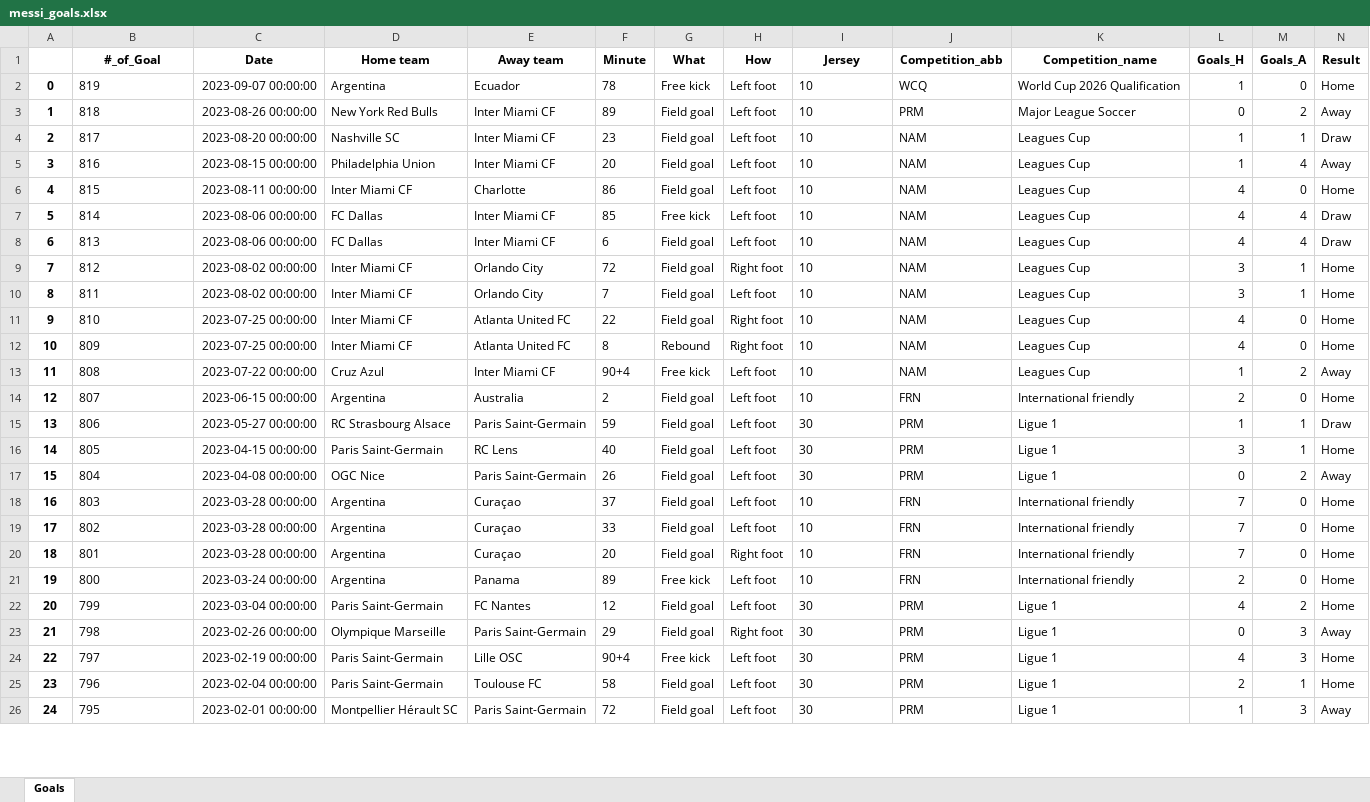
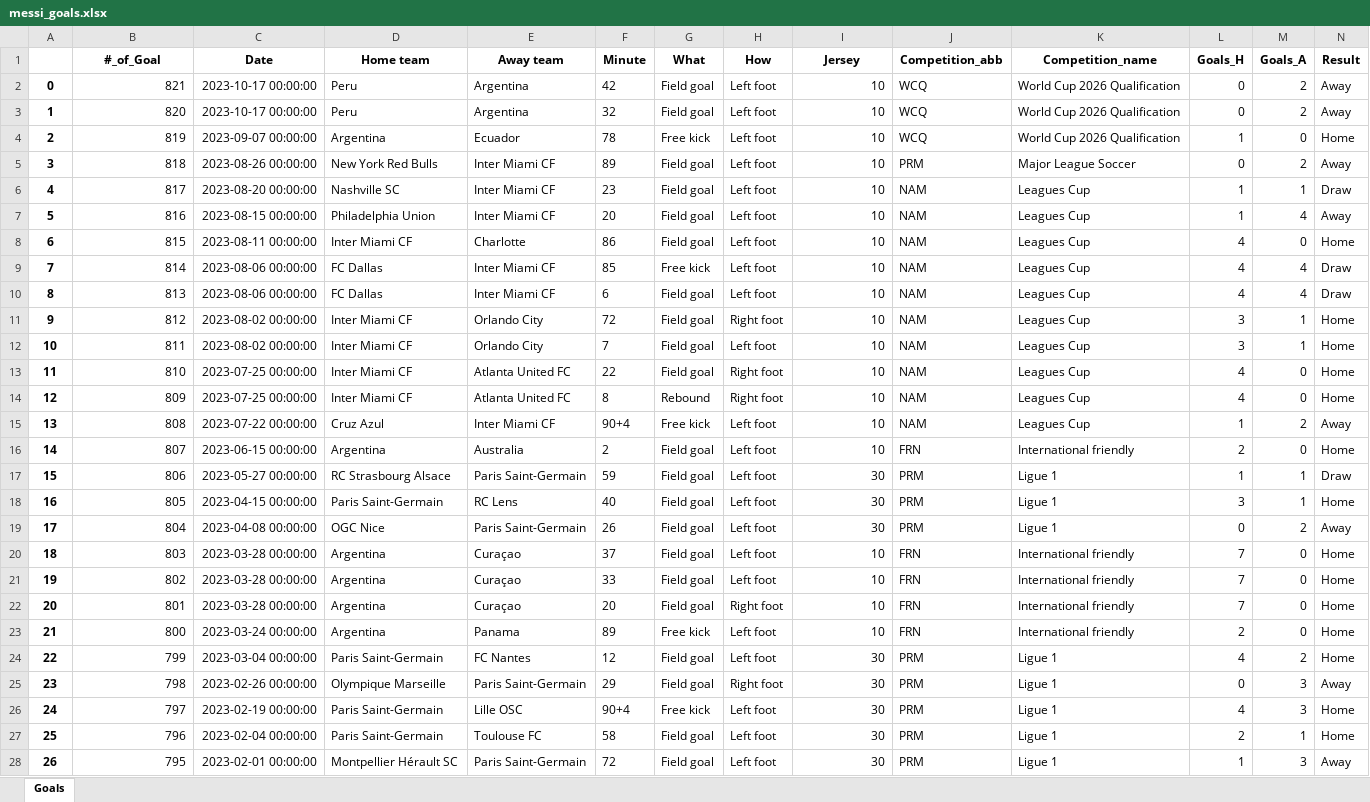
Before and after one commit to DarianYane/MessiProject, an Excel workbook: messi_goals.xlsx, sheet Goals, drawn as a sheet; only a part is shown; values as stored, in another font and other column widths than the file's, no borders; addresses are those after the commit; rows hold the shown columns only; the diff covers the shown part only; the diff names each change by its address in the sheet, - before the commit and + after, or states it on an @@ line.

Commit message:
requirements.txt, Jersey and #_of_Goal to int

```diff
--- a/messi_goals.xlsx (sheet Goals)
+++ b/messi_goals.xlsx (sheet Goals)
+row 2: 0 | 821 | 2023-10-17 00:00:00 | Peru | Argentina | 42 | Field goal | Left foot | 10 | WCQ | World Cup 2026 Qualification | 0 | 2 | Away
+row 3: 1 | 820 | 2023-10-17 00:00:00 | Peru | Argentina | 32 | Field goal | Left foot | 10 | WCQ | World Cup 2026 Qualification | 0 | 2 | Away
@@ column A renumbered from row 4 down @@
-B4:B28 alignment: left
+B4:B28 alignment: right
-I4:I28 alignment: left
+I4:I28 alignment: right
```
Also changed, not shown: cell formats elsewhere in this sheet, 5 other files.
